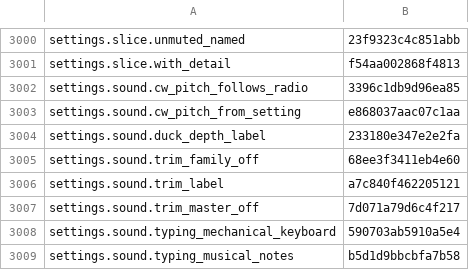
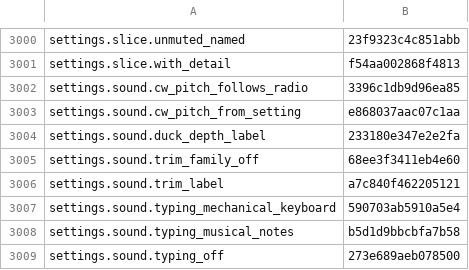
Before and after one commit to nromey/JJFlex-NG, a TSV file: Radios/Lexicon/_legacy-unclassified.tsv, drawn as a sheet; only a part is shown, gaps mark what is left out; the shorter side is filled out with more unchanged rows.

```diff
--- a/Radios/Lexicon/_legacy-unclassified.tsv
+++ b/Radios/Lexicon/_legacy-unclassified.tsv
@@ -3006,3 +3006,2 @@ settings.sound.trim_family_off	68ee3f3411eb4e60
 settings.sound.trim_label	a7c840f462205121
-settings.sound.trim_master_off	7d071a79d6c4f217
 settings.sound.typing_mechanical_keyboard	590703ab5910a5e4
```
Also changed, not shown: 2 other files.
